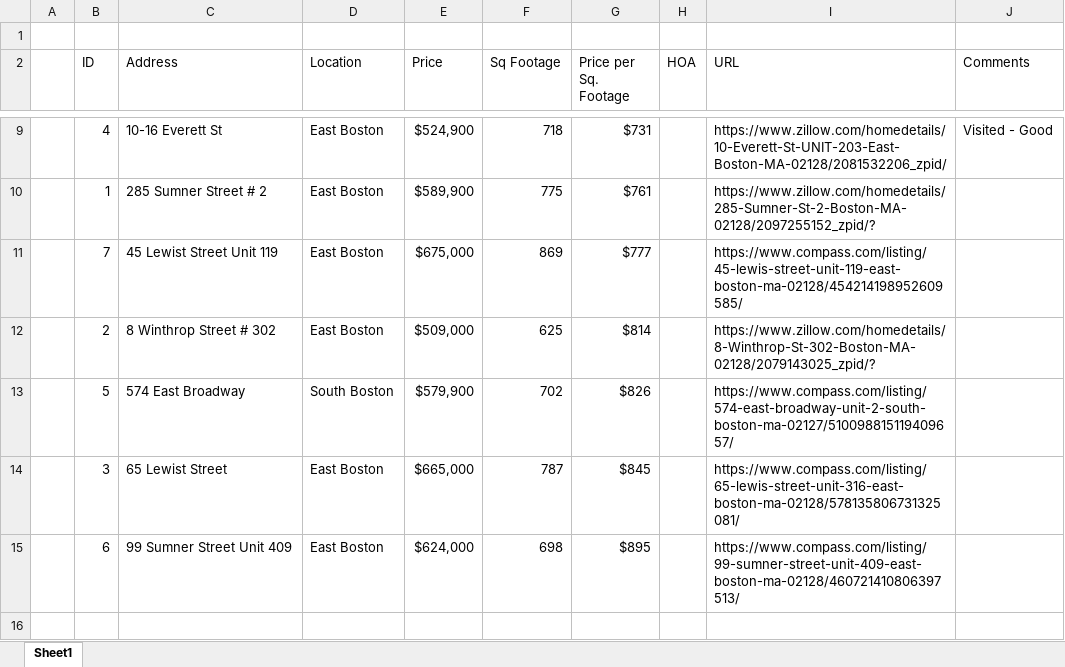
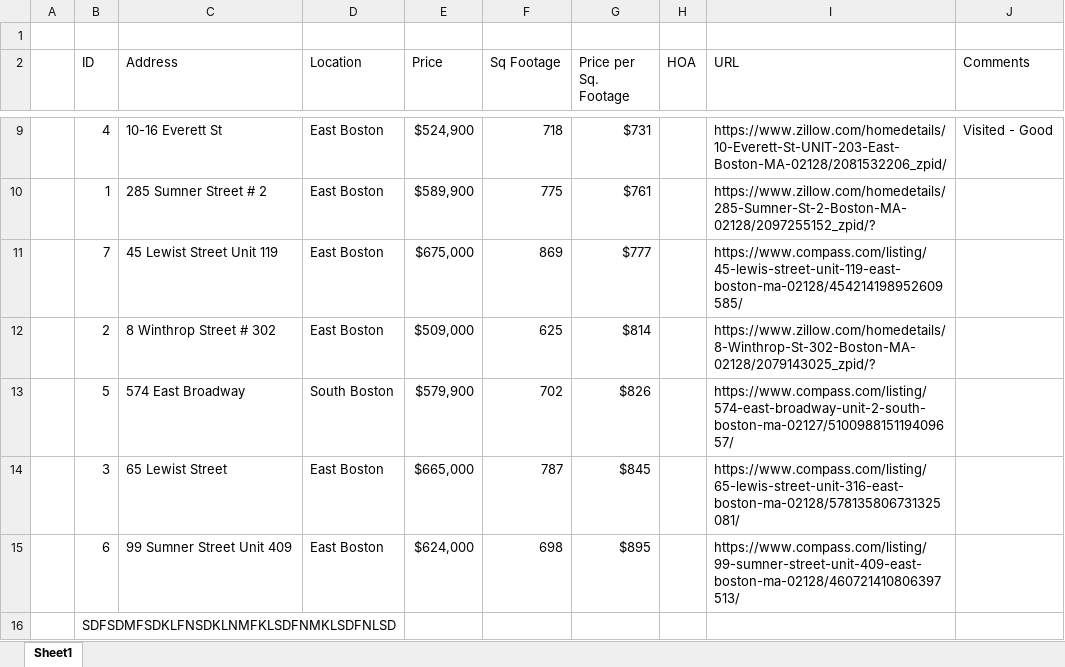
Before and after one commit to 11echeng/tracker-ui, an Excel workbook: East Boston Locations.xlsx, sheet Sheet1, drawn as a sheet; only a part is shown, gaps mark what is left out; values as stored, in another font and other column widths than the file's, no borders; table styles not drawn; the diff names each change by its address in the sheet, - before the commit and + after, or states it on an @@ line.

Commit message:
Add files via upload

```diff
--- a/East Boston Locations.xlsx (sheet Sheet1)
+++ b/East Boston Locations.xlsx (sheet Sheet1)
+row 16:  | SDFSDMFSDKLFNSDKLNMFKLSDFNMKLSDFNLSD
```
